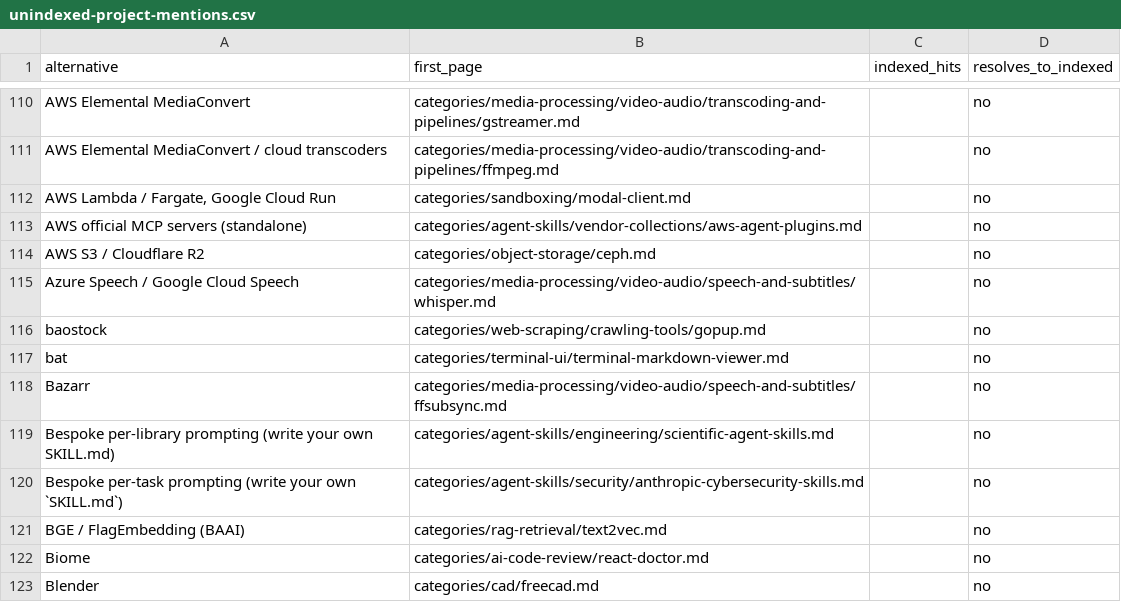
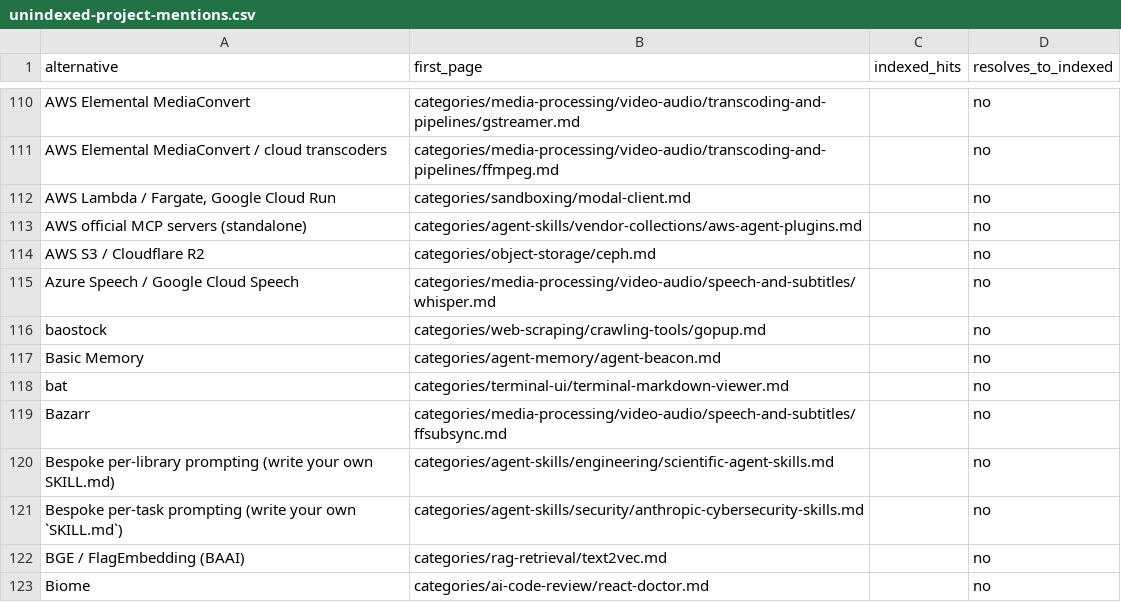
Before and after one commit to ZhenningLang/GitHub-Michelin, a CSV file: reports/unindexed-project-mentions.csv, drawn as a sheet; only a part is shown, gaps mark what is left out; the shorter side is filled out with more unchanged rows.

```diff
--- a/reports/unindexed-project-mentions.csv
+++ b/reports/unindexed-project-mentions.csv
@@ -116,2 +116,3 @@ Azure Speech / Google Cloud Speech,categories/media-processing/video-audio/speec
 baostock,categories/web-scraping/crawling-tools/gopup.md,,no
+Basic Memory,categories/agent-memory/agent-beacon.md,,no
 bat,categories/terminal-ui/terminal-markdown-viewer.md,,no
```
Also changed, not shown: reports/repo-page-index.csv, 13 other files.
